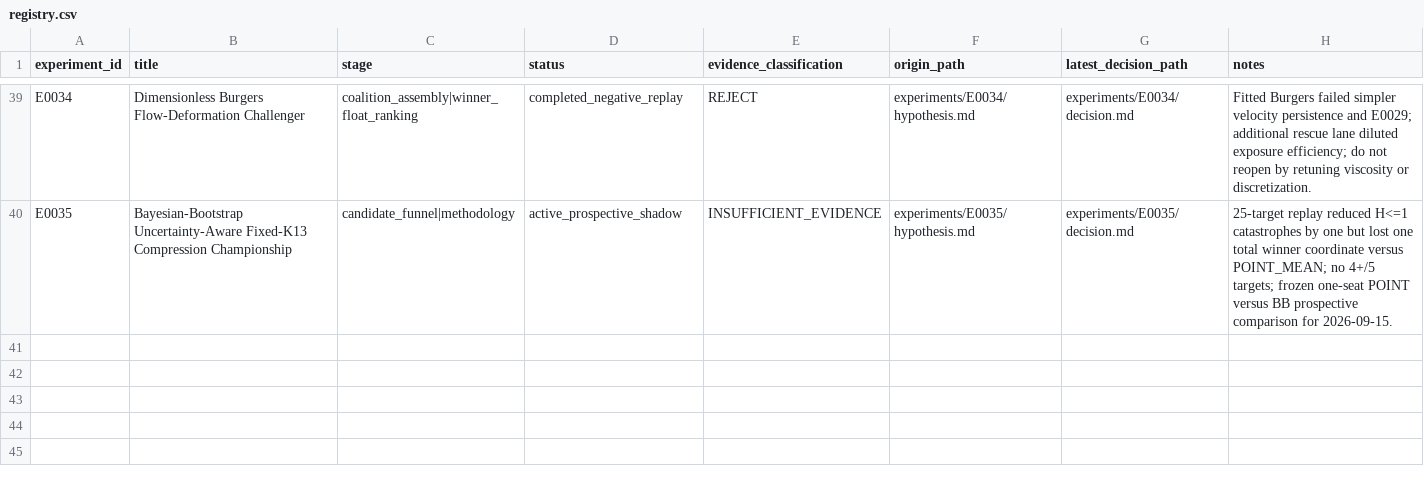
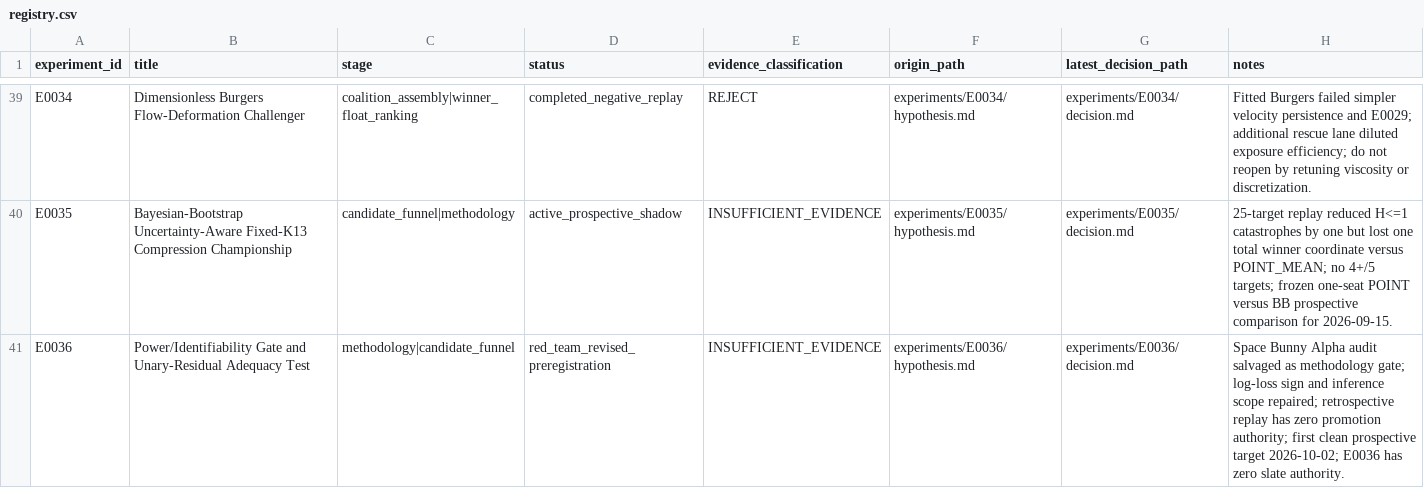
Before and after one commit to MJohnstonAI/Hybrid-Expert-Prediction-System, a CSV file: experiments/registry.csv, drawn as a sheet; only a part is shown, gaps mark what is left out; the diff names each change by its address in the sheet, - before the commit and + after, or states it on an @@ line.

Commit message:
registry: add corrected E0036 methodological gate

```diff
--- a/experiments/registry.csv
+++ b/experiments/registry.csv
+row 41: E0036 | Power/Identifiability Gate and Unary-Residual Adequacy Test | methodology|candidate_funnel | red_team_revised_preregistration | INSUFFICIENT_EVIDENCE | experiments/E0036/hypothesis.md | experiments/E0036/decision.md | Space Bunny Alpha audit salvaged as methodology gate; log-loss sign and inference scope repaired; retrospective replay has zero promotion authority; first clean prospective target 2026-10-02; E0036 has zero slate authority.
```
